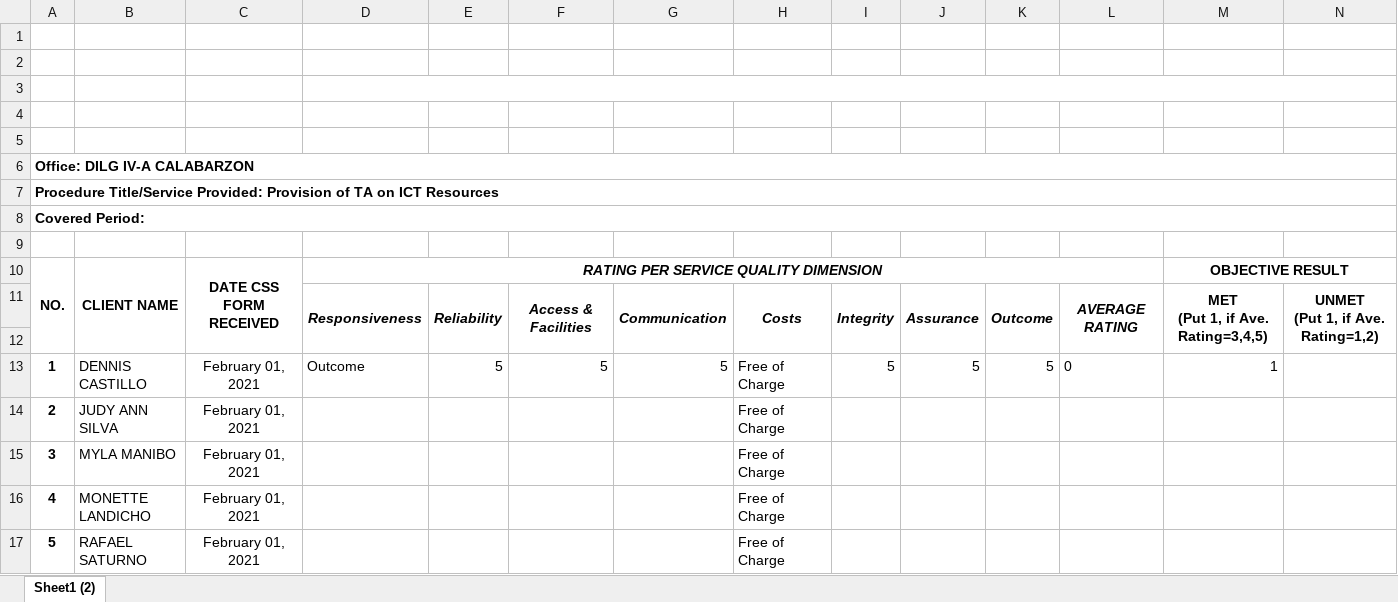
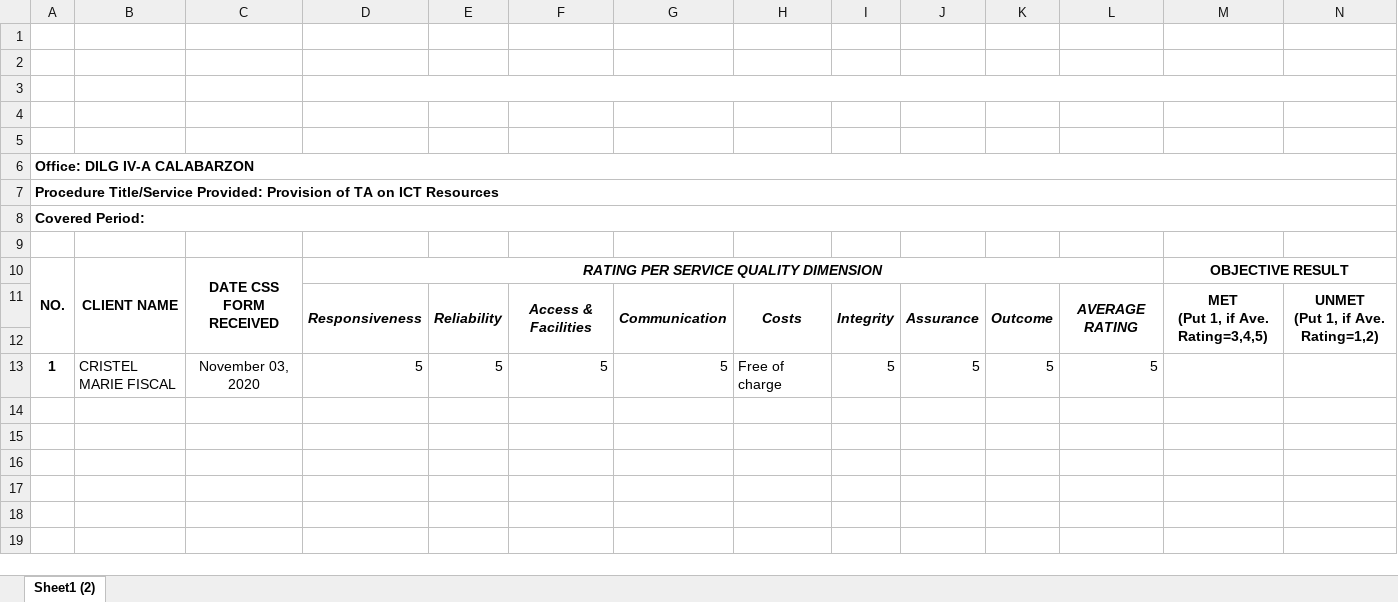
Before and after one commit to itskimeng/fas2020, an Excel workbook: cssPMLReport.xlsx, sheet Sheet1 (2), drawn as a sheet; only a part is shown; values as stored, in another font and other column widths than the file's, no borders; charts and pictures not drawn; rows hold the shown columns only; the diff names each change by its address in the sheet, - before the commit and + after, or states it on an @@ line.

Commit message:
up css monitoring log sheet

```diff
--- a/cssPMLReport.xlsx (sheet Sheet1 (2))
+++ b/cssPMLReport.xlsx (sheet Sheet1 (2))
-B13: DENNIS CASTILLO
+B13: CRISTEL MARIE FISCAL
-C13: February 01, 2021
+C13: November 03, 2020
-D13: Outcome
+D13: 5
-H13: Free of Charge
+H13: Free of charge
-L13: 0
+L13: 5
-M13: 1
+M13: (empty)
-row 14: 2 | JUDY ANN SILVA | February 01, 2021 |  |  |  |  | Free of Charge
-row 15: 3 | MYLA MANIBO | February 01, 2021 |  |  |  |  | Free of Charge
-row 16: 4 | MONETTE LANDICHO | February 01, 2021 |  |  |  |  | Free of Charge
-row 17: 5 | RAFAEL SATURNO | February 01, 2021 |  |  |  |  | Free of Charge
```
Also changed, not shown: charts or pictures, library/cssPMLReport.xlsx, 2 other files.
